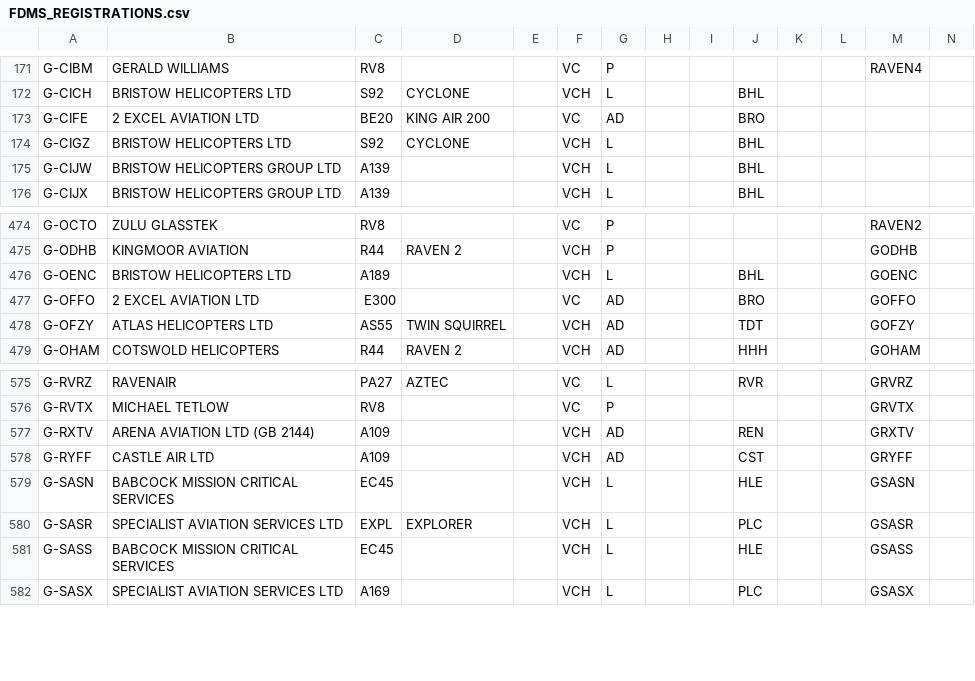
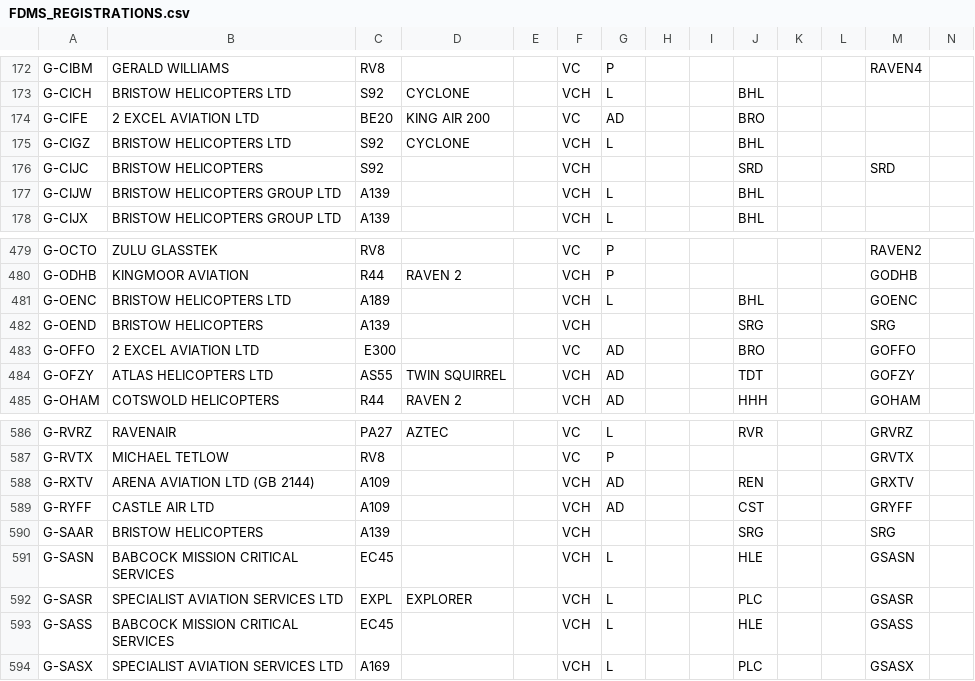
Before and after one commit to Arkmere/FDMS, a CSV file: src/data/FDMS_REGISTRATIONS.csv, drawn as a sheet; only a part is shown, gaps mark what is left out; rows hold the shown columns only; the diff covers the shown part only; the diff names each change by its address in the sheet, - before the commit and + after, or states it on an @@ line.

```diff
--- a/src/data/FDMS_REGISTRATIONS.csv
+++ b/src/data/FDMS_REGISTRATIONS.csv
+row 176: G-CIJC | BRISTOW HELICOPTERS | S92 |  |  | VCH |  |  |  | SRD |  |  | SRD
+row 482: G-OEND | BRISTOW HELICOPTERS | A139 |  |  | VCH |  |  |  | SRG |  |  | SRG
+row 590: G-SAAR | BRISTOW HELICOPTERS | A139 |  |  | VCH |  |  |  | SRG |  |  | SRG
```
Also changed, not shown: 13 added rows elsewhere in this file.
